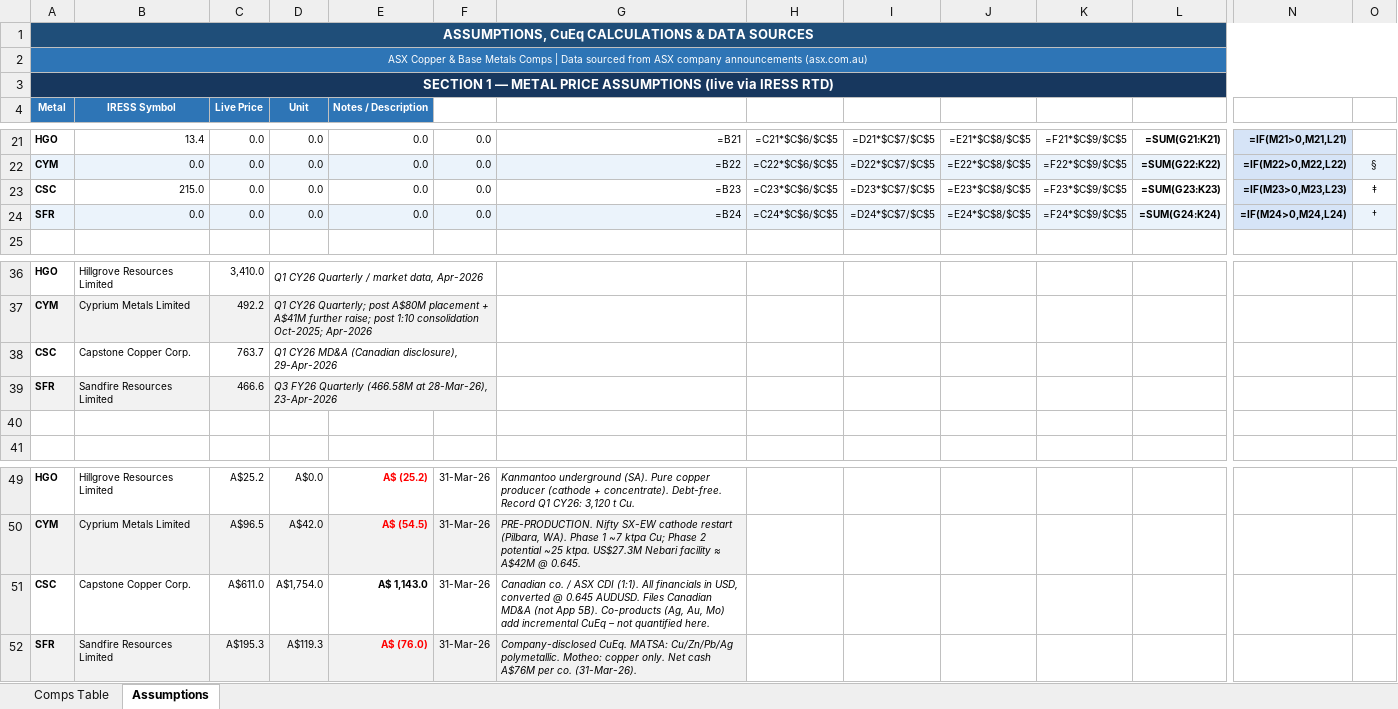
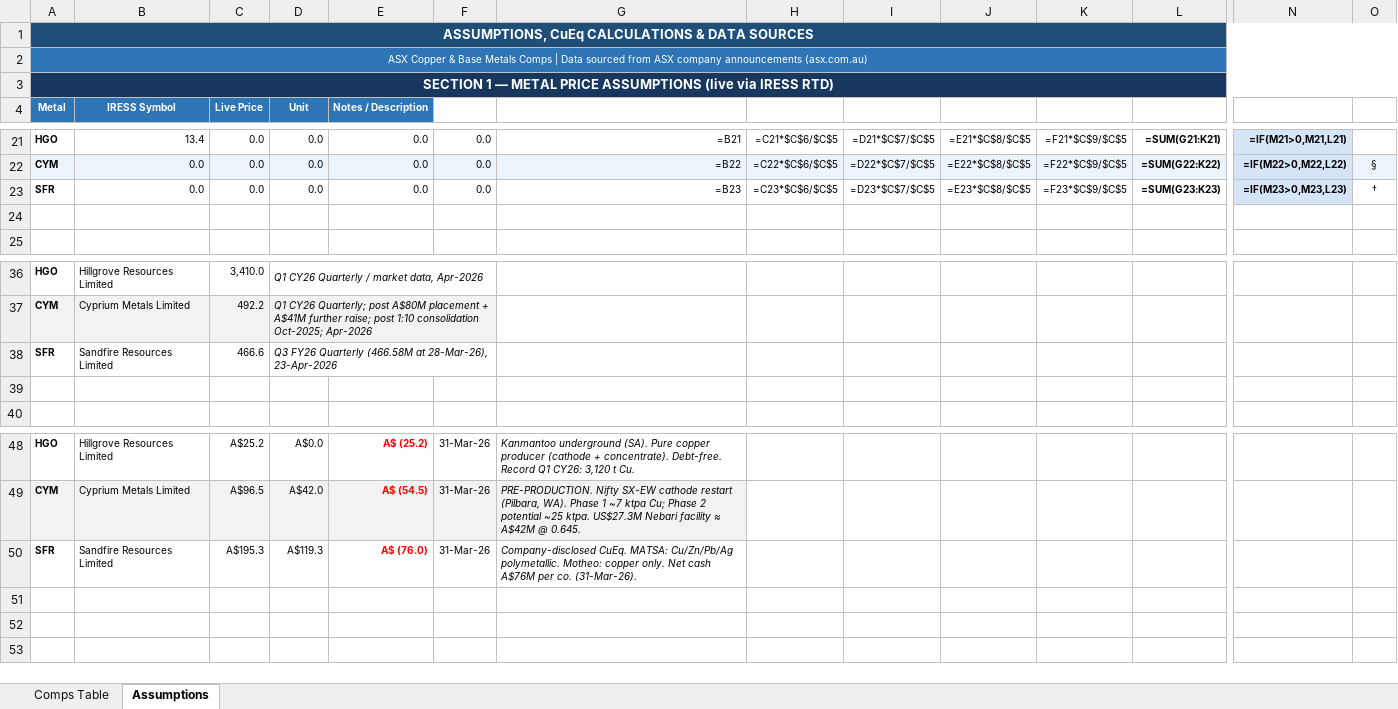
Before and after one commit to atgladman-cmd/Claude-Code-Comps-and-others, an Excel workbook: copper_comps_table.xlsx, sheet Assumptions, drawn as a sheet; only a part is shown, gaps mark what is left out; values as stored, in another font and other column widths than the file's, no borders; formulas without a stored value are shown as written; removed rows and columns are numbered as before the commit, all else as after; rows hold the shown columns only; the diff covers the shown part only; the diff names each change by its address in the sheet, - before the commit and + after, or states it on an @@ line.

```diff
--- a/copper_comps_table.xlsx (sheet Assumptions)
+++ b/copper_comps_table.xlsx (sheet Assumptions)
-row 23: CSC | 215.0 | 0.0 | 0.0 | 0.0 | 0.0 | =B23 | =C23*$C$6/$C$5 | =D23*$C$7/$C$5 | =E23*$C$8/$C$5 | =F23*$C$9/$C$5 | =SUM(G23:K23) | =IF(M23>0,M23,L23) | ‡
-A23:L23 fill: #EBF3FB
+A23:L23 fill: none
-G23: =B24
+G23: =B23
-H23: =C24*$C$6/$C$5
+H23: =C23*$C$6/$C$5
-I23: =D24*$C$7/$C$5
+I23: =D23*$C$7/$C$5
-J23: =E24*$C$8/$C$5
+J23: =E23*$C$8/$C$5
-K23: =F24*$C$9/$C$5
+K23: =F23*$C$9/$C$5
-L23: =SUM(G24:K24)
+L23: =SUM(G23:K23)
-N23: =IF(M24>0,M24,L24)
+N23: =IF(M23>0,M23,L23)
-O23 fill: #EBF3FB
+O23 fill: none
+row 24: (empty)
-row 38: CSC | Capstone Copper Corp. | 763.7 | Q1 CY26 MD&A (Canadian disclosure), 29-Apr-2026
-A38:D38 fill: #F2F2F2
+A38:D38 fill: none
-row 51: CSC | Capstone Copper Corp. | A$611.0 | A$1,754.0 | A$ 1,143.0 | 31-Mar-26 | Canadian co. / ASX CDI (1:1). All financials in USD, converted @ 0.645 AUDUSD. Files Canadian MD&A (not App 5B). Co-products (Ag, Au, Mo) add incremental CuEq – not quantified here.
-A50:G50 fill: #F2F2F2
+A50:G50 fill: none
```
Also changed, not shown: cell formats elsewhere in this sheet, sheet Comps Table, 1 other file.
